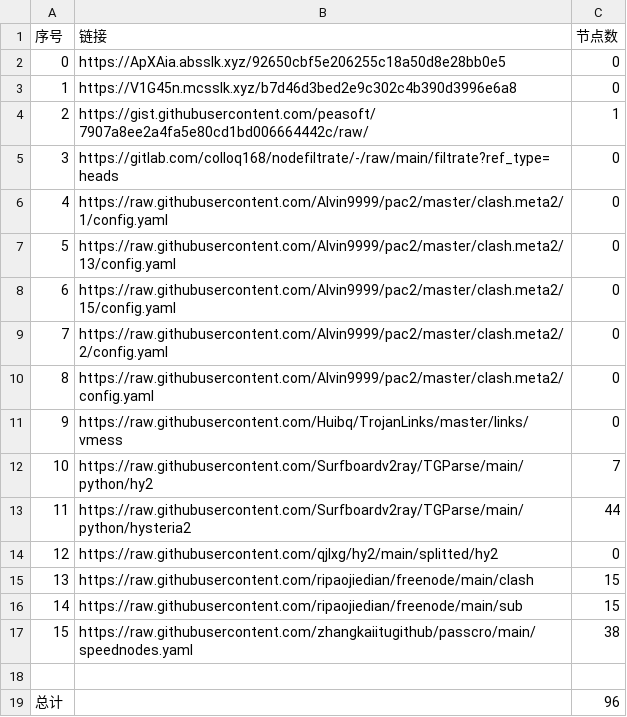
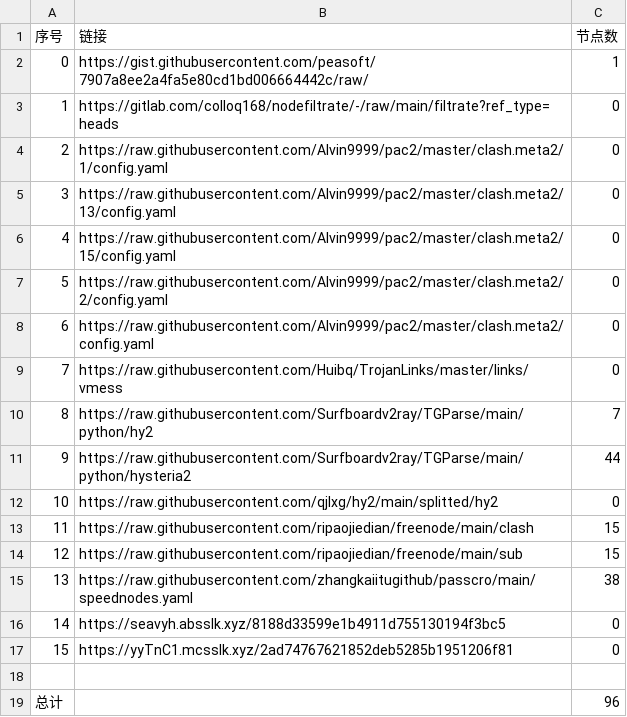
Before and after one commit to a56296909/NoMoreWalls, a CSV file: list_result.csv, drawn as a sheet; removed rows and columns are numbered as before the commit, all else as after; the diff names each change by its address in the sheet, - before the commit and + after, or states it on an @@ line.

```diff
--- a/list_result.csv
+++ b/list_result.csv
-row 2: 0 | https://ApXAia.absslk.xyz/92650cbf5e206255c18a50d8e28bb0e5 | 0
-row 3: 1 | https://V1G45n.mcsslk.xyz/b7d46d3bed2e9c302c4b390d3996e6a8 | 0
@@ column A (序号) renumbered between rows 2 and 15 @@
+row 16: 14 | https://seavyh.absslk.xyz/8188d33599e1b4911d755130194f3bc5 | 0
+row 17: 15 | https://yyTnC1.mcsslk.xyz/2ad74767621852deb5285b1951206f81 | 0
```
Also changed, not shown: 3 other files.
